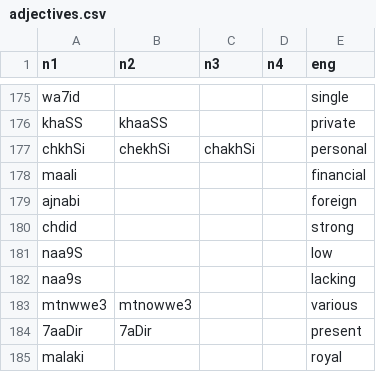
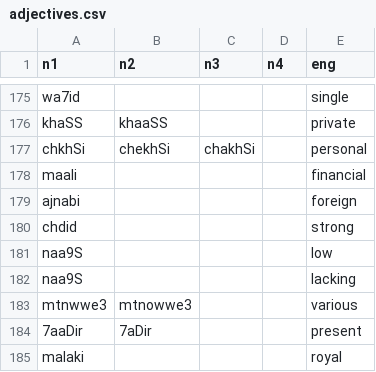
Before and after one commit to rc-bandit4461/dataset, a CSV file: adjectives.csv, drawn as a sheet; only a part is shown, gaps mark what is left out.

Commit message:
Update adjectives.csv

```diff
--- a/adjectives.csv
+++ b/adjectives.csv
@@ -181,3 +181,3 @@ chdid,,,,strong
 naa9S,,,,low
-naa9s,,,,lacking
+naa9S,,,,lacking
 mtnwwe3,mtnowwe3,,,various
```
